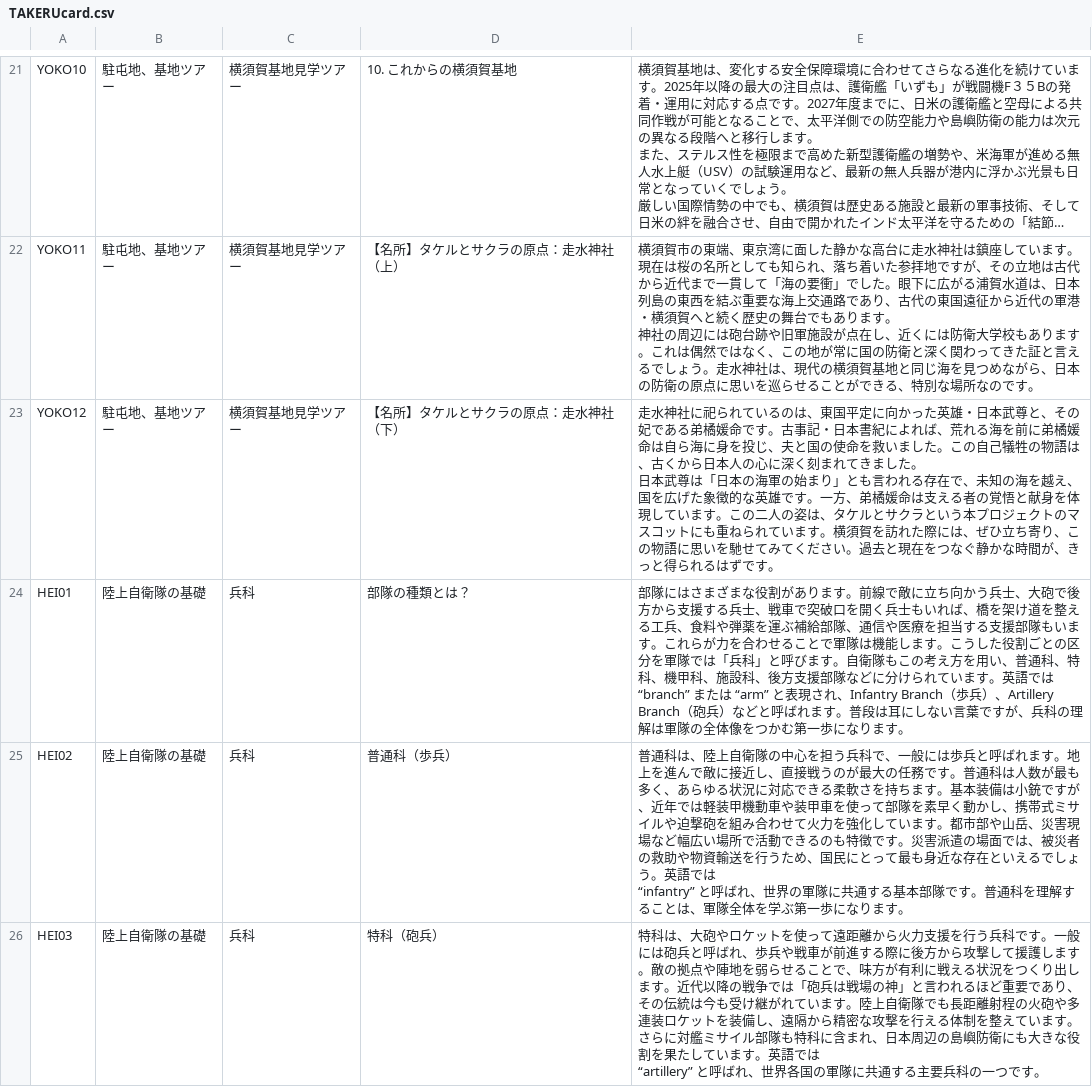
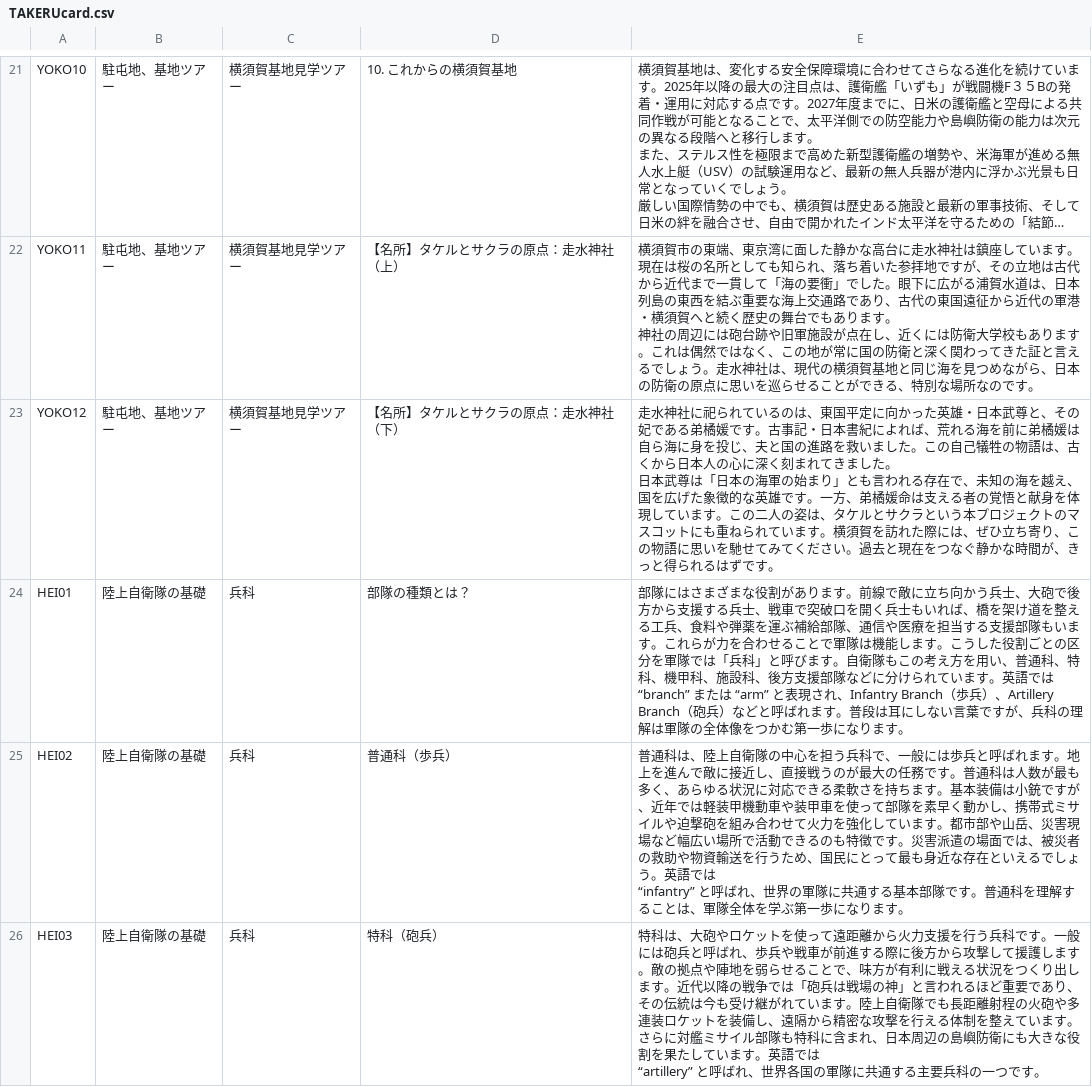
Before and after one commit to SophieITSecret/SophieITSecret.github.io, a CSV file: staging/TAKERU/TAKERUcard.csv, drawn as a sheet; only a part is shown, gaps mark what is left out; long unchanged cells end in ….

Commit message:
tachibana

```diff
--- a/staging/TAKERU/TAKERUcard.csv
+++ b/staging/TAKERU/TAKERUcard.csv
@@ -56,4 +56,4 @@ YOKO11,駐屯地、基地ツアー,横須賀基地見学ツアー,【名所】
 神社の周辺には砲台跡や旧軍施設が点在し、近くには防衛大学校もあります。これは偶然ではなく、この地が常に国の防衛と深く関わってきた証と言えるでしょう。走水神社は、現代の横須賀基地と同じ海を見つめながら、日本の防衛の原点に思いを巡らせることができる、特別な場所なのです。"
-YOKO12,駐屯地、基地ツアー,横須賀基地見学ツアー,【名所】タケルとサクラの原点：走水神社（下）,"走水神社に祀られているのは、東国平定に向かった英雄・日本武尊と、その妃である弟橘媛命です。古事記・日本書紀によれば、荒れる海を前に弟橘媛命は自ら海に身を投じ、夫と国の使命を救いました。この自己犠牲の物語は、古くから日本人の心に深く刻まれてきました。
-日本武尊は「日本の海軍の始まり」とも言われる存在で、未知の海を越え、国を広げた象徴的な英雄です。一方、弟橘媛命は支える者の覚悟と献身を体現しています。この二人の姿は、タケルとサクラという本プロジェクトのマスコットにも重ねられています。横須賀を訪れた際には、ぜひ立ち寄り、この物語に思いを馳せてみてください。過去と現在をつなぐ静かな時間が、きっと得られるはずです。"
+YOKO12,駐屯地、基地ツアー,横須賀基地見学ツアー,【名所】タケルとサクラの原点：走水神社（下）,"走水神社に祀られているのは、東国平定に向かった英雄・日本武尊と、その妃である弟橘媛です。古事記・日本書紀によれば、荒れる海を前に弟橘媛は自ら海に身を投じ、夫と国の進路を救いました。この自己犠牲の物語は、古くから日本人の心に深く刻まれてきました。
+日本武尊は「日本の海軍の始まり」とも言われる存在で、未知の海を越え、国を広げた象徴的な英雄です。一方、弟橘媛命は支える者の覚悟と献身を体現しています。この二人の姿は、タケルとサクラという本プロジェクトのマスコットにも重ねられています。横須賀を訪れた際には、ぜひ立ち寄り、この物語に思いを馳せてみてください。過去と現在をつなぐ静かな時間が、きっと得られるはずです。"
 HEI01,陸上自衛隊の基礎,兵科,部隊の種類とは？,"部隊にはさまざまな役割があります。前線で敵に立ち向かう兵士、大砲で後方から支援する兵士、戦車で突破口を開く兵士もいれば、橋を架け道を整える工兵、食料や弾薬を運ぶ補給部隊、通信や医療を担当する支援部隊もいます。これらが力を合わせることで軍隊は機能します。こうした役割ごとの区分を軍隊では「兵科」と呼びます。自衛隊もこの考え方を用い、普通科、特科、機甲科、施設科、後方支援部隊などに分けられています。英語では
```
